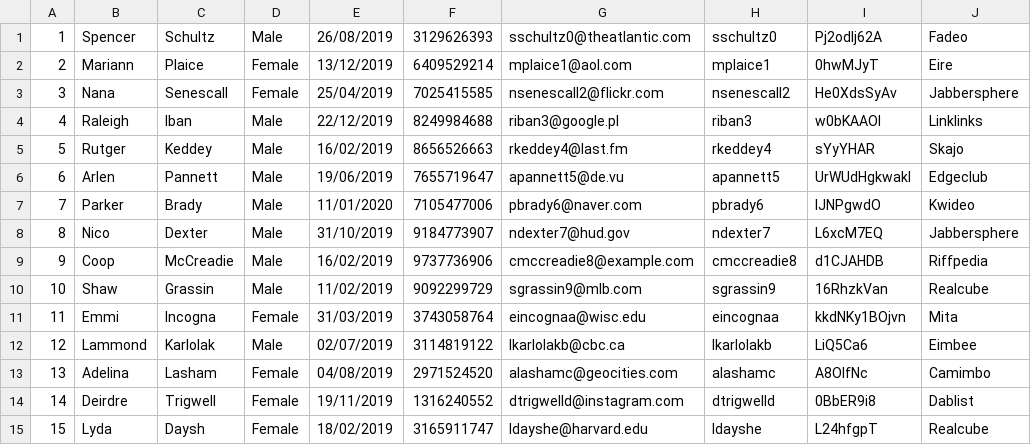
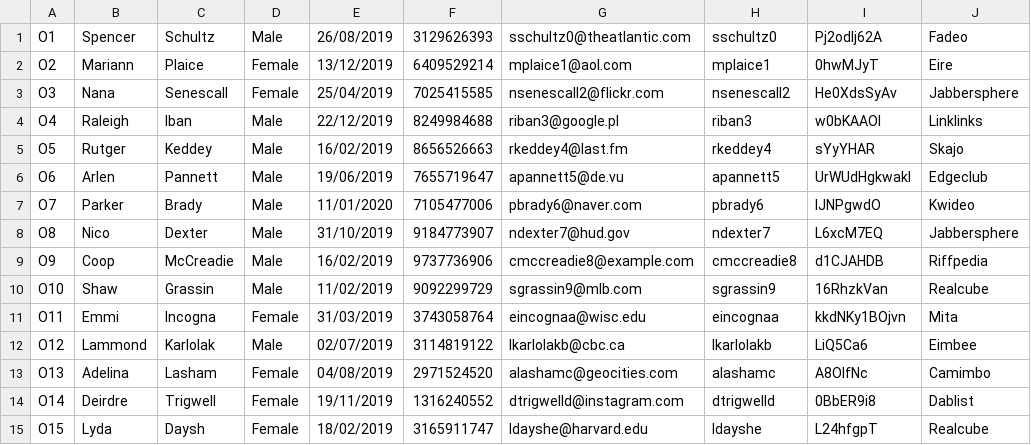
Before and after one commit to kashyapjhaveri/Group2_W2020_MAD3463_FinalProject, a CSV file: src/main/java/Group2_W2020_MAD3463_FinalProject/Owners.csv, drawn as a sheet; only a part is shown; the diff names each change by its address in the sheet, - before the commit and + after, or states it on an @@ line.

```diff
--- a/src/main/java/Group2_W2020_MAD3463_FinalProject/Owners.csv
+++ b/src/main/java/Group2_W2020_MAD3463_FinalProject/Owners.csv
-A1: 1
+A1: O1
-A2: 2
+A2: O2
-A3: 3
+A3: O3
-A4: 4
+A4: O4
-A5: 5
+A5: O5
-A6: 6
+A6: O6
-A7: 7
+A7: O7
-A8: 8
+A8: O8
-A9: 9
+A9: O9
-A10: 10
+A10: O10
-A11: 11
+A11: O11
-A12: 12
+A12: O12
-A13: 13
+A13: O13
-A14: 14
+A14: O14
-A15: 15
+A15: O15
```
Also changed, not shown: src/main/java/Group2_W2020_MAD3463_FinalProject/Customers.csv, src/main/java/Group2_W2020_MAD3463_FinalProject/Drivers.csv, 10 other files.
